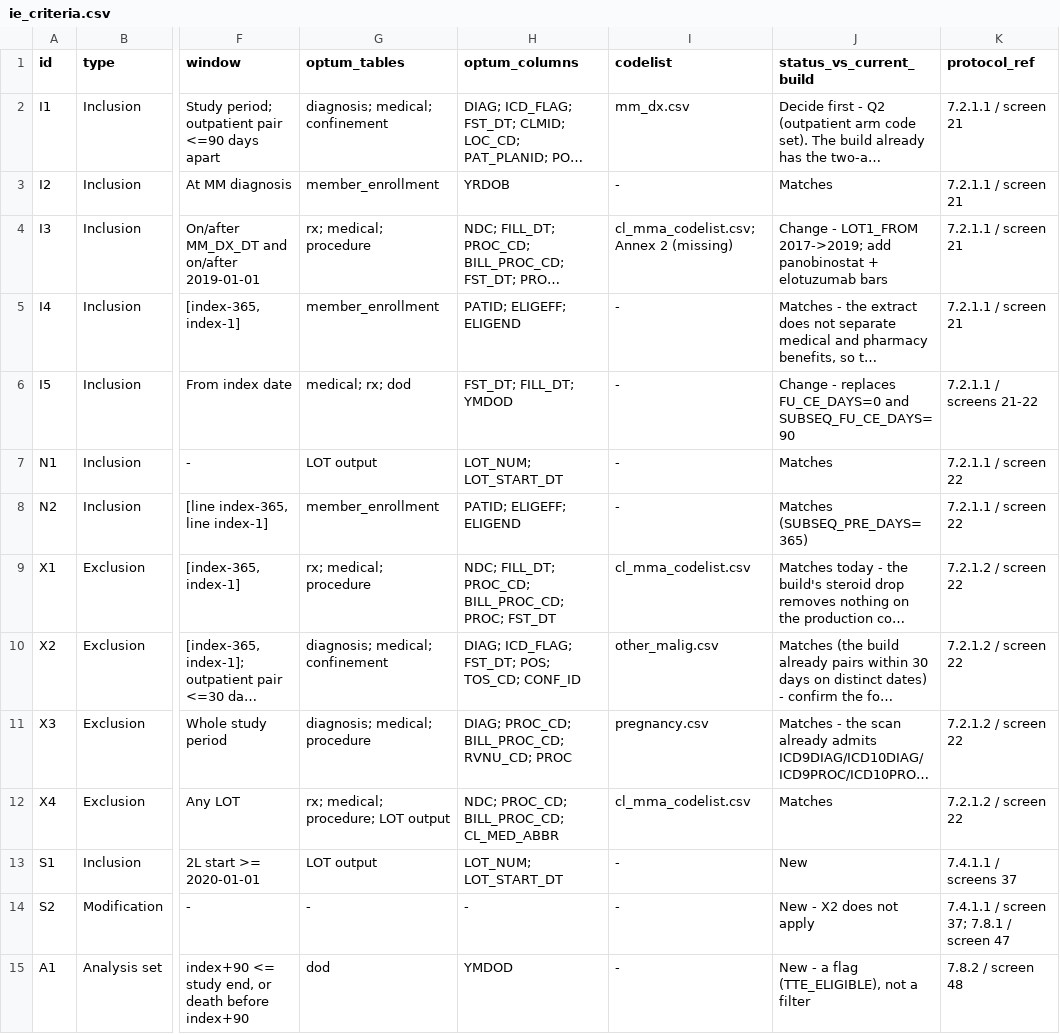
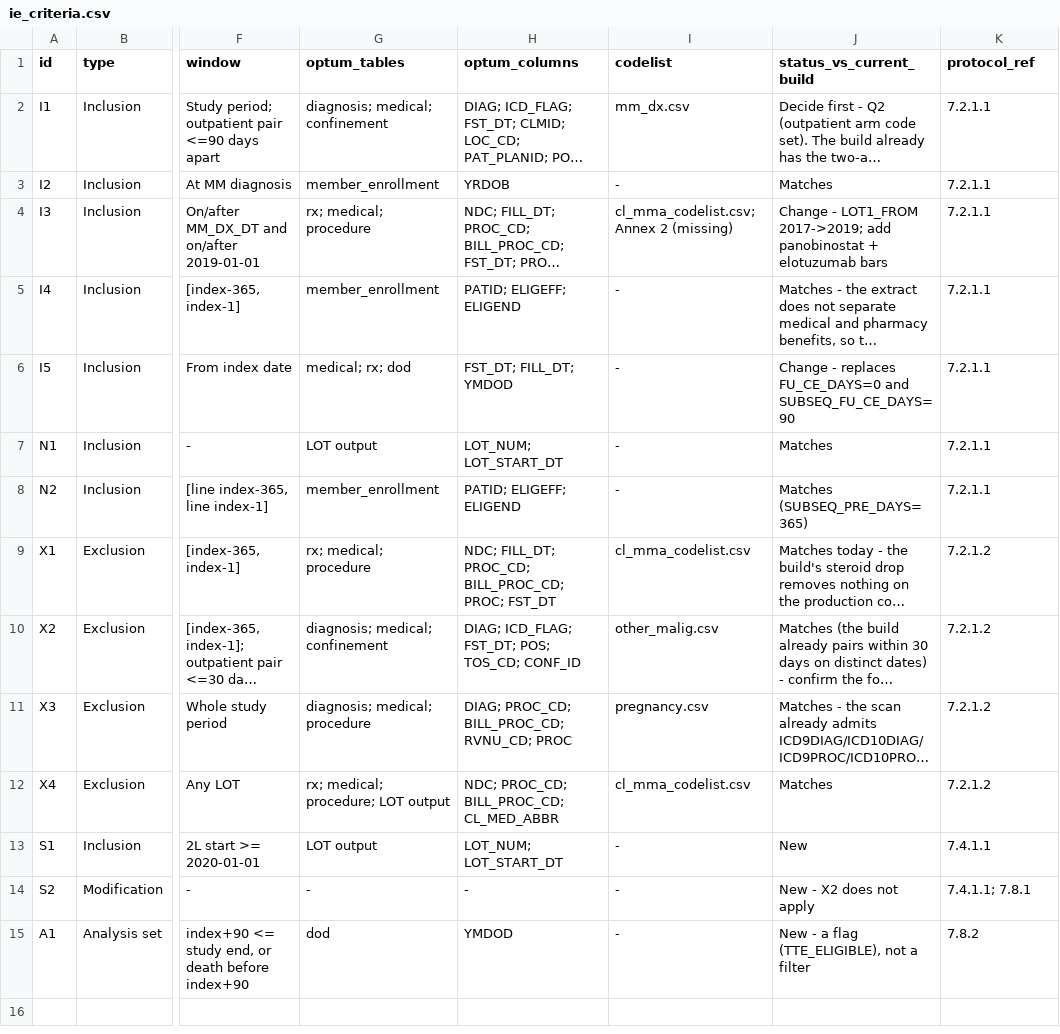
Before and after one commit to salzburry/julialot, a CSV file: Jul 28/ndmm_study_updated/ie_criteria.csv, drawn as a sheet; only a part is shown, gaps mark what is left out; long unchanged cells end in …; the diff names each change by its address in the sheet, - before the commit and + after, or states it on an @@ line.

```diff
--- a/Jul 28/ndmm_study_updated/ie_criteria.csv
+++ b/Jul 28/ndmm_study_updated/ie_criteria.csv
-K2:K5 (protocol_ref): 7.2.1.1 / screen 21
+K2:K5 (protocol_ref): 7.2.1.1
-K6 (protocol_ref): 7.2.1.1 / screens 21-22
+K6 (protocol_ref): 7.2.1.1
-K7:K8 (protocol_ref): 7.2.1.1 / screen 22
+K7:K8 (protocol_ref): 7.2.1.1
-K9:K12 (protocol_ref): 7.2.1.2 / screen 22
+K9:K12 (protocol_ref): 7.2.1.2
-K13 (protocol_ref): 7.4.1.1 / screens 37
+K13 (protocol_ref): 7.4.1.1
-K14 (protocol_ref): 7.4.1.1 / screen 37; 7.8.1 / screen 47
+K14 (protocol_ref): 7.4.1.1; 7.8.1
-K15 (protocol_ref): 7.8.2 / screen 48
+K15 (protocol_ref): 7.8.2
```
Also changed, not shown: 26 other files.
